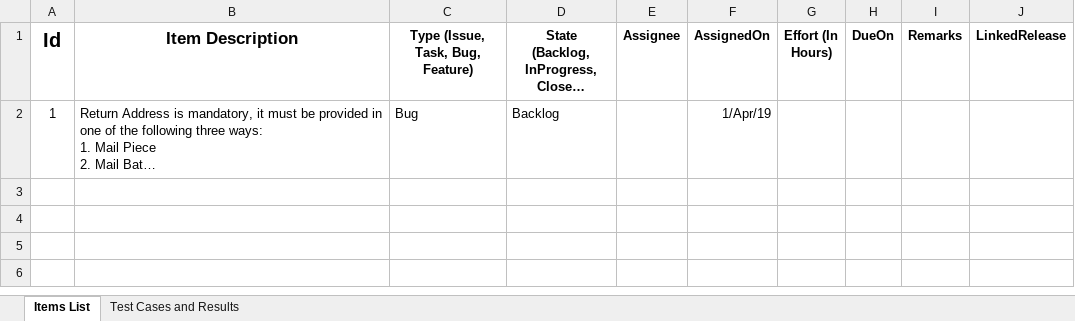
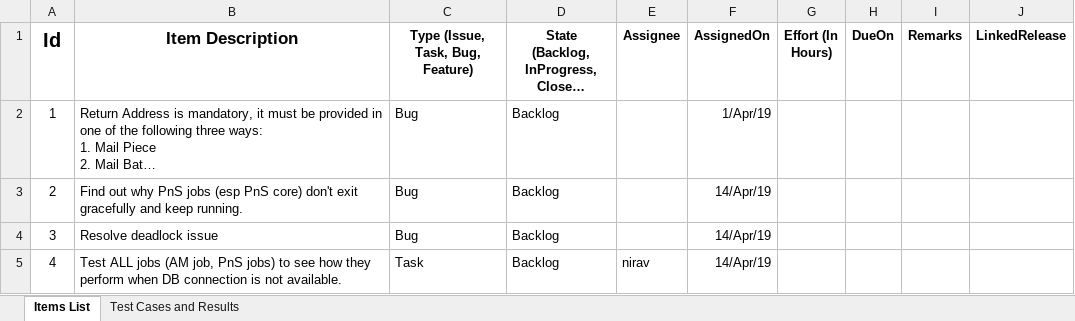
Before and after one commit to kaushikraj302000-glitch/AuthoMail-Cotality, an Excel workbook: docs/ProjectGovernanceList.xlsx, sheet Items List, drawn as a sheet; long unchanged cells end in …; values as stored, in another font and other column widths than the file's, no borders; the diff names each change by its address in the sheet, - before the commit and + after, or states it on an @@ line.

Commit message:
update in Gov. file

```diff
--- a/docs/ProjectGovernanceList.xlsx (sheet Items List)
+++ b/docs/ProjectGovernanceList.xlsx (sheet Items List)
+row 3: 2 | Find out why PnS jobs (esp PnS core) don't exit gracefully and keep running. | Bug | Backlog |  | 14/Apr/19
+row 4: 3 | Resolve deadlock issue | Bug | Backlog |  | 14/Apr/19
+row 5: 4 | Test ALL jobs (AM job, PnS jobs) to see how they perform when DB connection is not available. | Task | Backlog | nirav | 14/Apr/19
```
